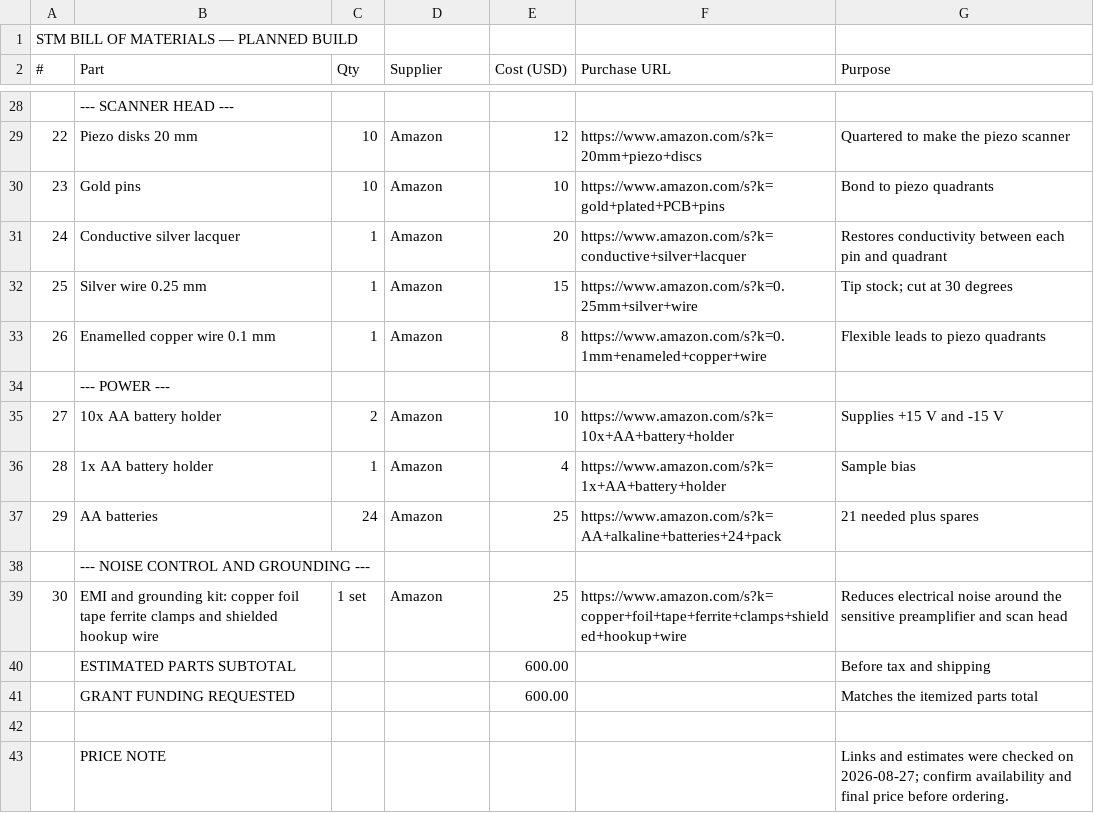
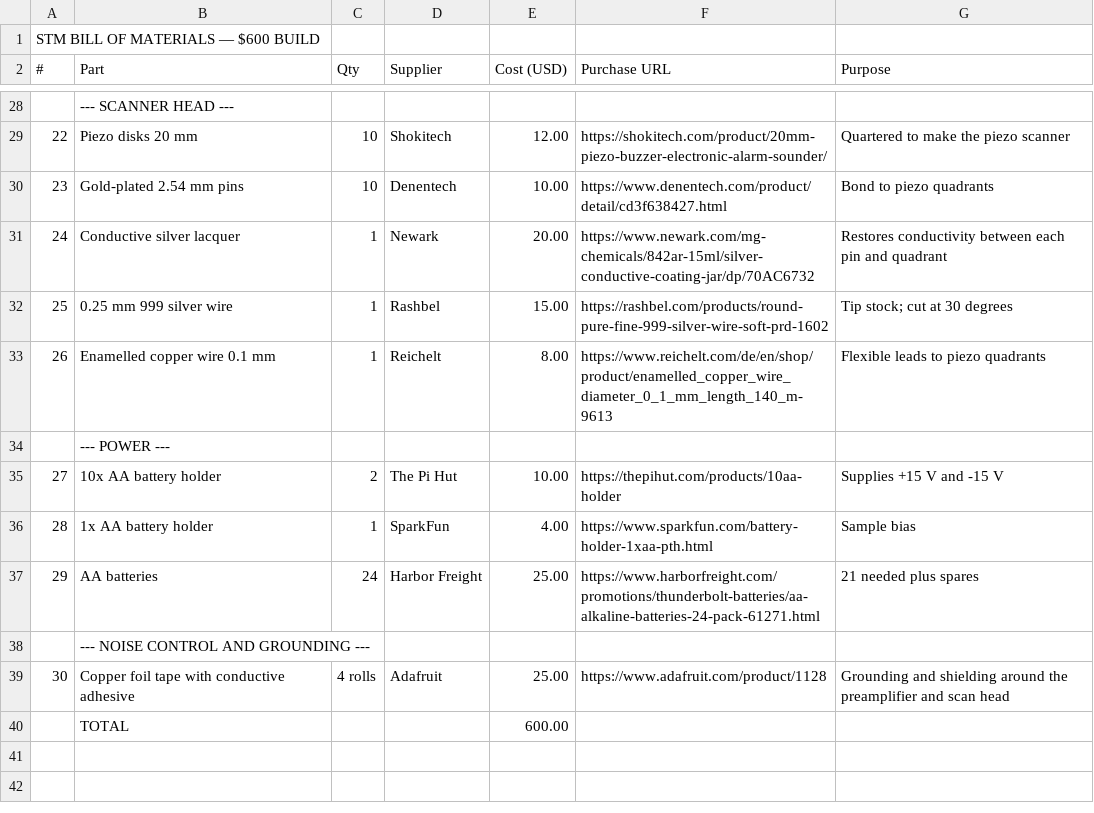
Before and after one commit to UtkarshTewari24/STM, a CSV file: BOM.csv, drawn as a sheet; only a part is shown, gaps mark what is left out; removed rows and columns are numbered as before the commit, all else as after; the diff covers the shown part only; the diff names each change by its address in the sheet, - before the commit and + after, or states it on an @@ line.

Commit message:
Simplify README and link BOM parts

```diff
--- a/BOM.csv
+++ b/BOM.csv
@@ column A (#) renumbered in row 1 @@
-D29 (Supplier): Amazon
+D29 (Supplier): Shokitech
-E29 (Cost (USD)): 12
+E29 (Cost (USD)): 12.00
-F29 (Purchase URL): https://www.amazon.com/s?k=20mm+piezo+discs
+F29 (Purchase URL): https://shokitech.com/product/20mm-piezo-buzzer-electronic-alarm-sounder/
-row 30: 23 | Gold pins | 10 | Amazon | 10 | https://www.amazon.com/s?k=gold+plated+PCB+pins | Bond to piezo quadrants
+row 30: 23 | Gold-plated 2.54 mm pins | 10 | Denentech | 10.00 | https://www.denentech.com/product/detail/cd3f638427.html | Bond to piezo quadrants
-D31 (Supplier): Amazon
+D31 (Supplier): Newark
-E31 (Cost (USD)): 20
+E31 (Cost (USD)): 20.00
-F31 (Purchase URL): https://www.amazon.com/s?k=conductive+silver+lacquer
+F31 (Purchase URL): https://www.newark.com/mg-chemicals/842ar-15ml/silver-conductive-coating-jar/dp/70AC6732
-row 32: 25 | Silver wire 0.25 mm | 1 | Amazon | 15 | https://www.amazon.com/s?k=0.25mm+silver+wire | Tip stock; cut at 30 degrees
+row 32: 25 | 0.25 mm 999 silver wire | 1 | Rashbel | 15.00 | https://rashbel.com/products/round-pure-fine-999-silver-wire-soft-prd-1602 | Tip stock; cut at 30 degrees
-D33 (Supplier): Amazon
+D33 (Supplier): Reichelt
-E33 (Cost (USD)): 8
+E33 (Cost (USD)): 8.00
-F33 (Purchase URL): https://www.amazon.com/s?k=0.1mm+enameled+copper+wire
+F33 (Purchase URL): https://www.reichelt.com/de/en/shop/product/enamelled_copper_wire_diameter_0_1_mm_length_140_m-9613
-D35 (Supplier): Amazon
+D35 (Supplier): The Pi Hut
-E35 (Cost (USD)): 10
+E35 (Cost (USD)): 10.00
-F35 (Purchase URL): https://www.amazon.com/s?k=10x+AA+battery+holder
+F35 (Purchase URL): https://thepihut.com/products/10aa-holder
-D36 (Supplier): Amazon
+D36 (Supplier): SparkFun
-E36 (Cost (USD)): 4
+E36 (Cost (USD)): 4.00
-F36 (Purchase URL): https://www.amazon.com/s?k=1x+AA+battery+holder
+F36 (Purchase URL): https://www.sparkfun.com/battery-holder-1xaa-pth.html
-D37 (Supplier): Amazon
+D37 (Supplier): Harbor Freight
-E37 (Cost (USD)): 25
+E37 (Cost (USD)): 25.00
-F37 (Purchase URL): https://www.amazon.com/s?k=AA+alkaline+batteries+24+pack
+F37 (Purchase URL): https://www.harborfreight.com/promotions/thunderbolt-batteries/aa-alkaline-batteries-24-pack-61271.html
-row 39: 30 | EMI and grounding kit: copper foil tape ferrite clamps and shielded hookup wire | 1 set | Amazon | 25 | https://www.amazon.com/s?k=copper+foil+tape+ferrite+clamps+shielded+hookup+wire | Reduces electrical noise around the sensitive preamplifier and scan head
-row 40:  | ESTIMATED PARTS SUBTOTAL |  |  | 600.00 |  | Before tax and shipping
-row 41:  | GRANT FUNDING REQUESTED |  |  | 600.00 |  | Matches the itemized parts total
-row 39: (empty)
+row 39: 30 | Copper foil tape with conductive adhesive | 4 rolls | Adafruit | 25.00 | https://www.adafruit.com/product/1128 | Grounding and shielding around the preamplifier and scan head
-row 43:  | PRICE NOTE |  |  |  |  | Links and estimates were checked on 2026-08-27; confirm availability and final price before ordering.
+row 40:  | TOTAL |  |  | 600.00
```
Also changed, not shown: 2 added rows, 2 removed rows and 27 edited cells elsewhere in this file, 1 other file.
